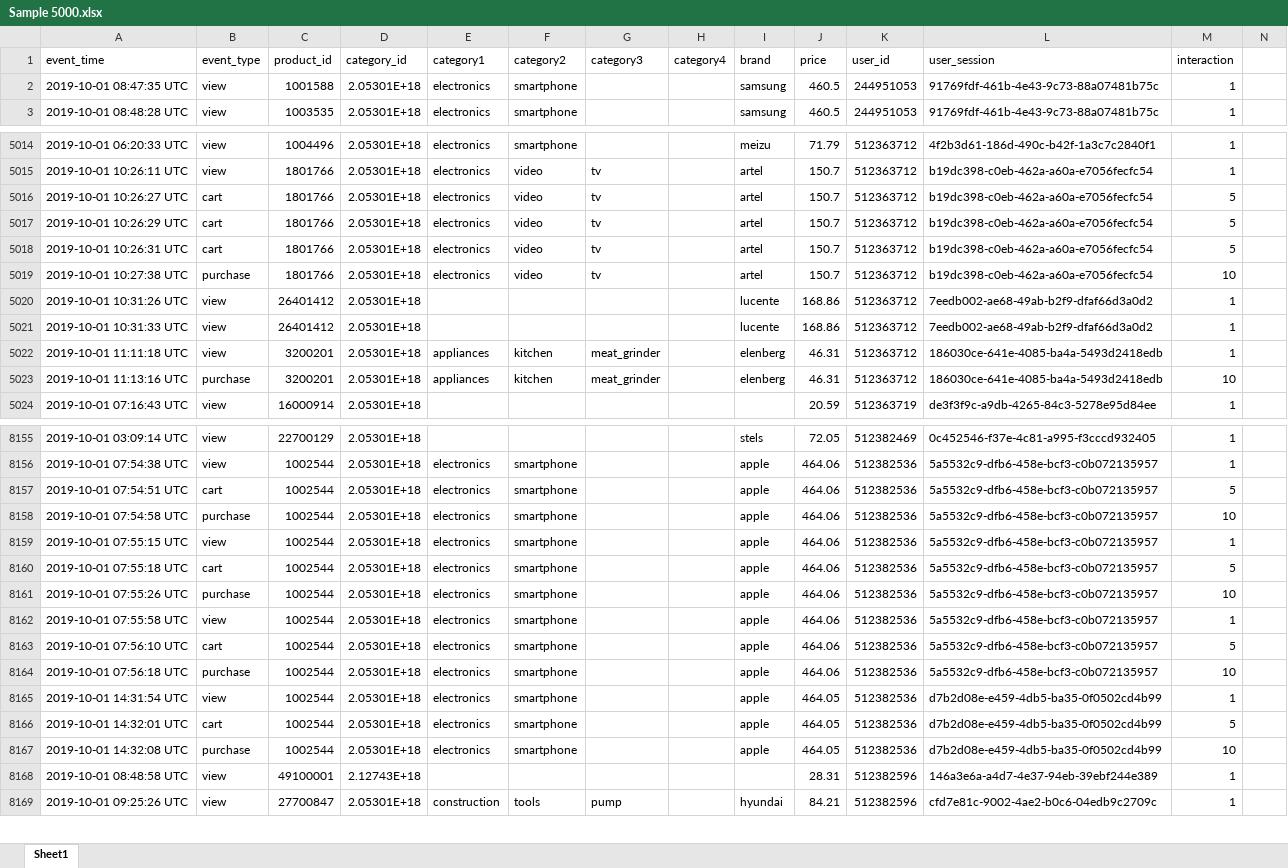
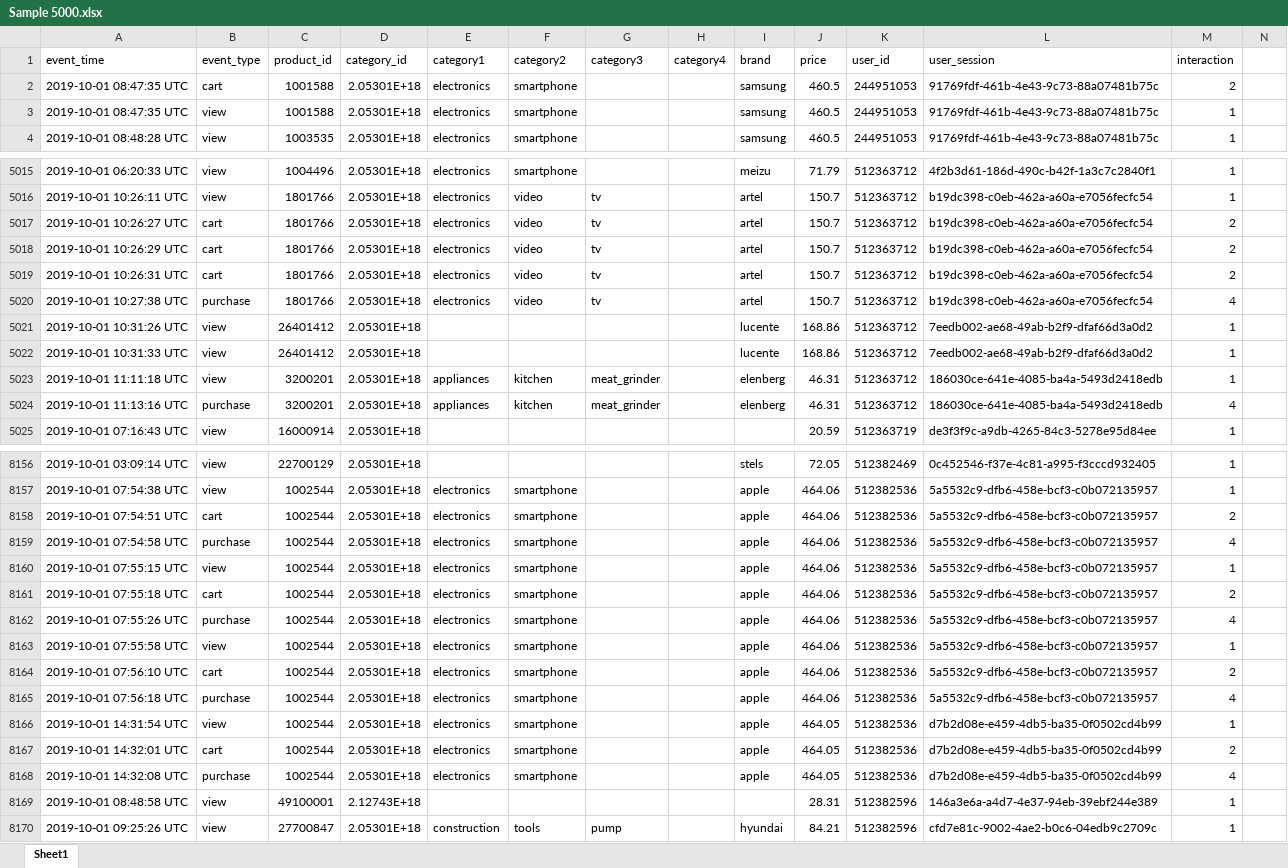
Before and after one commit to darrenalexanderneo/ecommerce-recommender-system, an Excel workbook: Sample 5000.xlsx, sheet Sheet1, drawn as a sheet; only a part is shown, gaps mark what is left out; values as stored, in another font and other column widths than the file's, no borders; addresses are those after the commit; the diff covers the shown part only; the diff names each change by its address in the sheet, - before the commit and + after, or states it on an @@ line.

```diff
--- a/Sample 5000.xlsx (sheet Sheet1)
+++ b/Sample 5000.xlsx (sheet Sheet1)
+row 2: 2019-10-01 08:47:35 UTC | cart | 1001588 | 2.05301E+18 | electronics | smartphone |  |  | samsung | 460.5 | 244951053 | 91769fdf-461b-4e43-9c73-88a07481b75c | 2
-M5017:M5019 (interaction): 5
+M5017:M5019 (interaction): 2
-M5020 (interaction): 10
+M5020 (interaction): 4
-M5024 (interaction): 10
+M5024 (interaction): 4
-M8158 (interaction): 5
+M8158 (interaction): 2
-M8159 (interaction): 10
+M8159 (interaction): 4
-M8161 (interaction): 5
+M8161 (interaction): 2
-M8162 (interaction): 10
+M8162 (interaction): 4
-M8164 (interaction): 5
+M8164 (interaction): 2
-M8165 (interaction): 10
+M8165 (interaction): 4
-M8167 (interaction): 5
+M8167 (interaction): 2
-M8168 (interaction): 10
+M8168 (interaction): 4
```
Also changed, not shown: 187 edited cells elsewhere in this sheet, formulas that keep their value, 1 other file.
